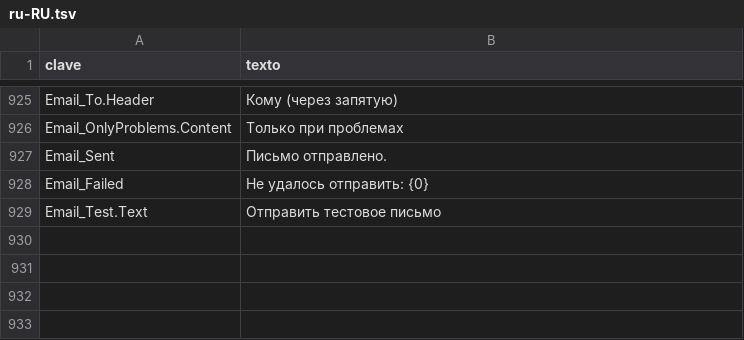
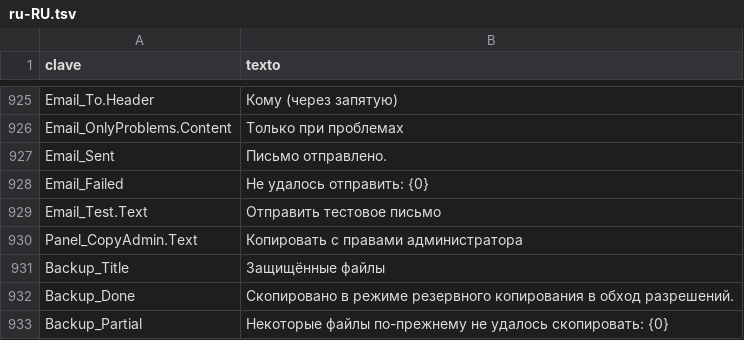
Before and after one commit to cbatista96/MegaCopier, a TSV file: tools/Strings/i18n/ru-RU.tsv, drawn as a sheet; only a part is shown, gaps mark what is left out; the diff names each change by its address in the sheet, - before the commit and + after, or states it on an @@ line.

Commit message:
Modo copia de seguridad (permisos de administrador)
- Motor: opción BackupMode (como robocopy /B): activa los privilegios de copia
  y restauración de Windows y abre los archivos con
  FILE_FLAG_BACKUP_SEMANTICS (CreateFileW, rutas largas y UNC), saltándose sus
  permisos. Sin permisos de administrador lo dice en lugar de fallar archivo
  por archivo.
- App: si una copia termina con archivos sin permiso, el panel ofrece
  "Copiar con permisos de administrador": un proceso elevado (aviso de
  Windows) repite la copia en ese modo y después se reintenta (lo copiado se
  omite como idéntico). 14 idiomas.
- mcopy: --backup (en una consola de administrador), con su ayuda traducida.
- Tests del camino de apertura con backup semantics (con y sin caché, rutas
  largas) y del aviso sin permisos (235).

```diff
--- a/tools/Strings/i18n/ru-RU.tsv
+++ b/tools/Strings/i18n/ru-RU.tsv
+row 930: Panel_CopyAdmin.Text | Копировать с правами администратора
+row 931: Backup_Title | Защищённые файлы
+row 932: Backup_Done | Скопировано в режиме резервного копирования в обход разрешений.
+row 933: Backup_Partial | Некоторые файлы по-прежнему не удалось скопировать: {0}
```
Also changed, not shown: tools/Strings/engine.tsv, tools/Strings/i18n/ru-RU.engine.tsv, 49 other files.
